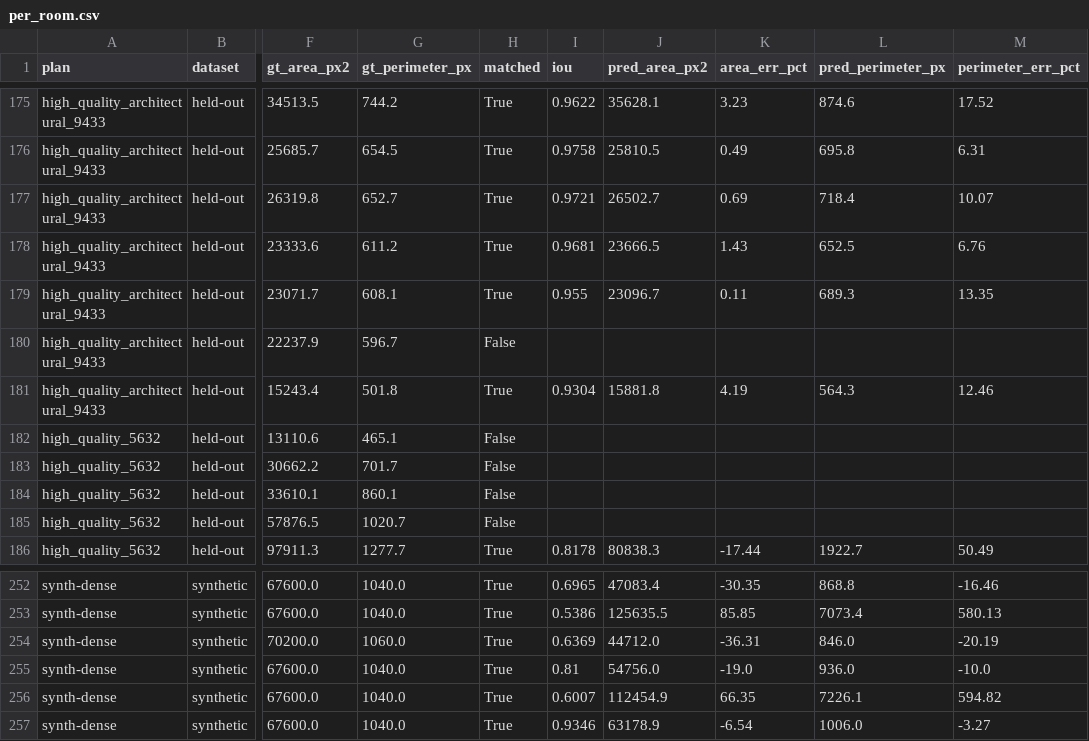
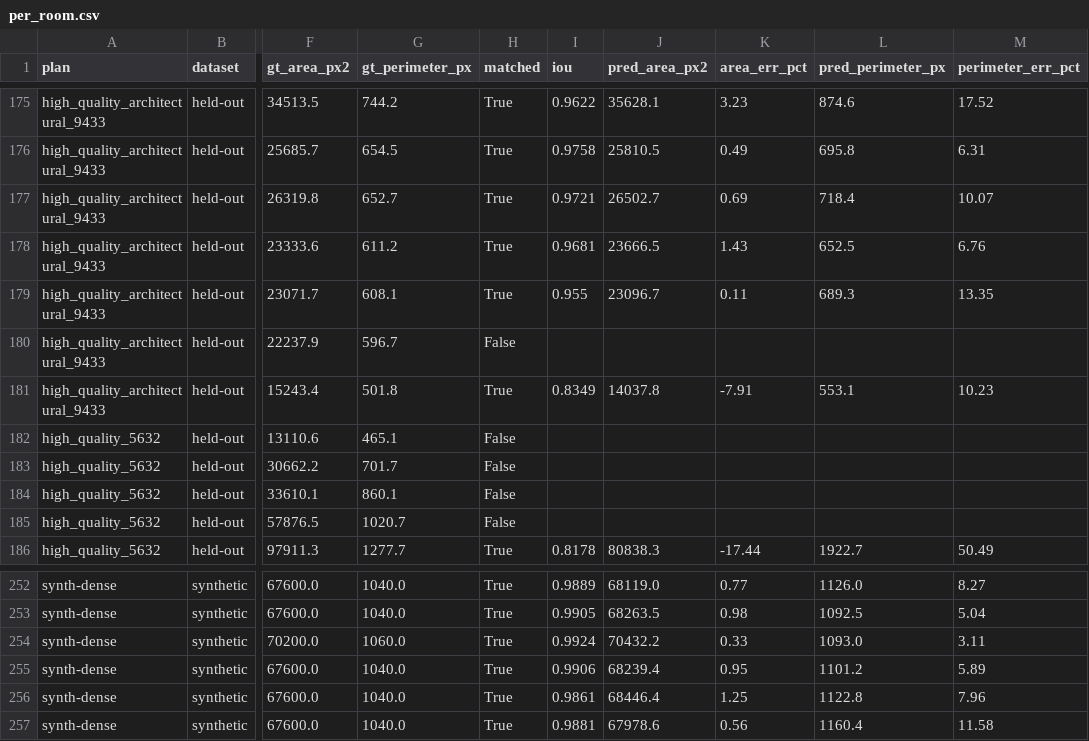
Before and after one commit to dzakybd/quantity-lab, a CSV file: runs/per_room.csv, drawn as a sheet; only a part is shown, gaps mark what is left out; the diff covers the shown part only; the diff names each change by its address in the sheet, - before the commit and + after, or states it on an @@ line.

```diff
--- a/runs/per_room.csv
+++ b/runs/per_room.csv
-I181 (iou): 0.9304
+I181 (iou): 0.8349
-J181 (pred_area_px2): 15881.8
+J181 (pred_area_px2): 14037.8
-K181 (area_err_pct): 4.19
+K181 (area_err_pct): -7.91
-L181 (pred_perimeter_px): 564.3
+L181 (pred_perimeter_px): 553.1
-M181 (perimeter_err_pct): 12.46
+M181 (perimeter_err_pct): 10.23
-I252 (iou): 0.6965
+I252 (iou): 0.9889
-J252 (pred_area_px2): 47083.4
+J252 (pred_area_px2): 68119.0
-K252 (area_err_pct): -30.35
+K252 (area_err_pct): 0.77
-L252 (pred_perimeter_px): 868.8
+L252 (pred_perimeter_px): 1126.0
-M252 (perimeter_err_pct): -16.46
+M252 (perimeter_err_pct): 8.27
-I253 (iou): 0.5386
+I253 (iou): 0.9905
-J253 (pred_area_px2): 125635.5
+J253 (pred_area_px2): 68263.5
-K253 (area_err_pct): 85.85
+K253 (area_err_pct): 0.98
-L253 (pred_perimeter_px): 7073.4
+L253 (pred_perimeter_px): 1092.5
-M253 (perimeter_err_pct): 580.13
+M253 (perimeter_err_pct): 5.04
-I254 (iou): 0.6369
+I254 (iou): 0.9924
-J254 (pred_area_px2): 44712.0
+J254 (pred_area_px2): 70432.2
-K254 (area_err_pct): -36.31
+K254 (area_err_pct): 0.33
-L254 (pred_perimeter_px): 846.0
+L254 (pred_perimeter_px): 1093.0
-M254 (perimeter_err_pct): -20.19
+M254 (perimeter_err_pct): 3.11
-I255 (iou): 0.81
+I255 (iou): 0.9906
-J255 (pred_area_px2): 54756.0
+J255 (pred_area_px2): 68239.4
-K255 (area_err_pct): -19.0
+K255 (area_err_pct): 0.95
-L255 (pred_perimeter_px): 936.0
+L255 (pred_perimeter_px): 1101.2
-M255 (perimeter_err_pct): -10.0
+M255 (perimeter_err_pct): 5.89
-I256 (iou): 0.6007
+I256 (iou): 0.9861
-J256 (pred_area_px2): 112454.9
+J256 (pred_area_px2): 68446.4
-K256 (area_err_pct): 66.35
+K256 (area_err_pct): 1.25
-L256 (pred_perimeter_px): 7226.1
+L256 (pred_perimeter_px): 1122.8
-M256 (perimeter_err_pct): 594.82
+M256 (perimeter_err_pct): 7.96
-I257 (iou): 0.9346
+I257 (iou): 0.9881
-J257 (pred_area_px2): 63178.9
+J257 (pred_area_px2): 67978.6
-K257 (area_err_pct): -6.54
+K257 (area_err_pct): 0.56
-L257 (pred_perimeter_px): 1006.0
+L257 (pred_perimeter_px): 1160.4
-M257 (perimeter_err_pct): -3.27
+M257 (perimeter_err_pct): 11.58
```
Also changed, not shown: 115 edited cells elsewhere in this file, 12 other files.
